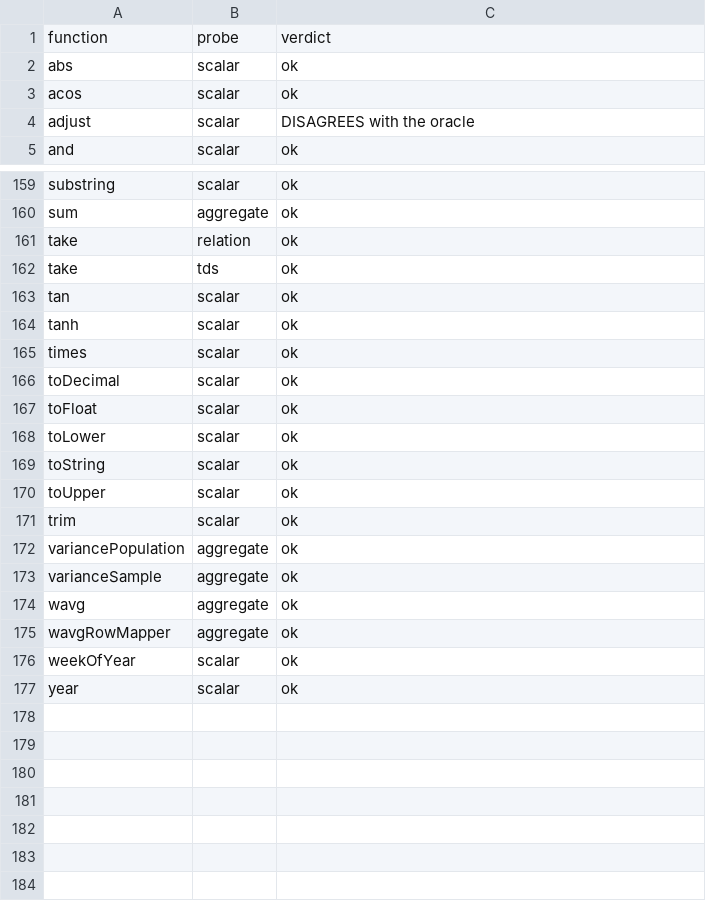
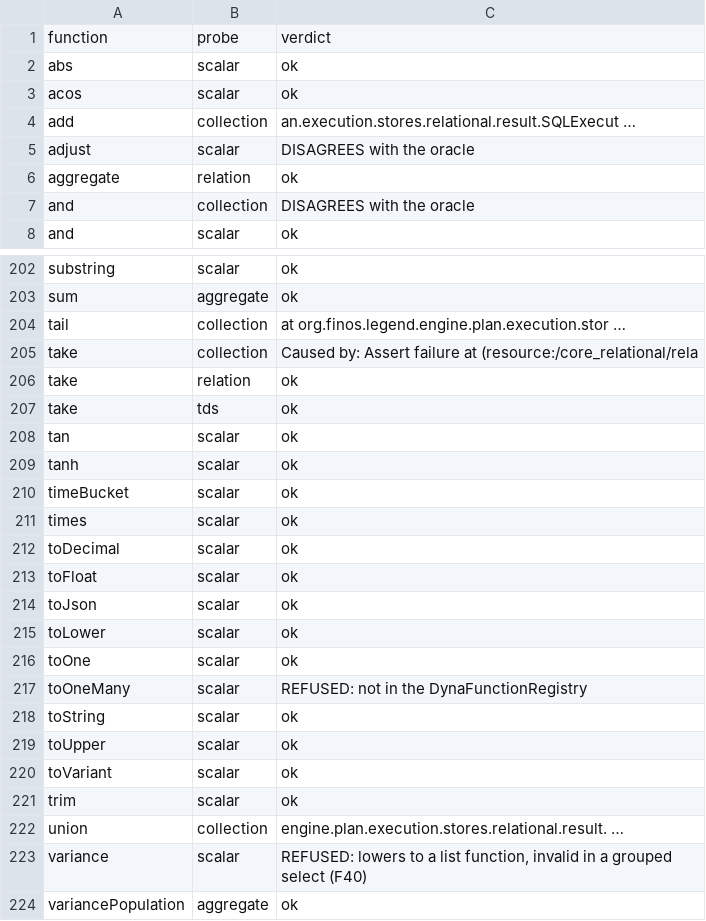
Before and after one commit to kevin-m-knight-gs/legend-lite, a TSV file: docs/FUNCTIONS_EXECUTED.tsv, drawn as a sheet; only a part is shown, gaps mark what is left out; the shorter side is filled out with more unchanged rows; the diff covers the shown part only; the diff names each change by its address in the sheet, - before the commit and + after, or states it on an @@ line.

Commit message:
lang, variant, TDS and collection batches; F45; offset is registered and undefined
155 executed, up from 145. Four more findings-shaped results.

F45 -- two-argument max/min die inside the string formatter:

    Execution error: "Unused format args. [2] arguments provided"

Their only lowering is the single-argument AGGREGATE max(%s), so two arguments
meet a one-slot format string. greatest and least are the two-argument spellings
that work and both pass, so the capability exists and only this spelling fails
-- which makes the diagnostic the whole problem. An author who writes max(a, b)
needs to be told to write greatest(a, b), and is told about format args instead.

Same shape, recorded with it: inside a relational mapping @X is a JOIN
reference, so cast(T.I, @Float) is read as a join named Float. Relational
mapping syntax claims the punctuation these type-level operations need.

F36 gains its sharpest case. `offset` is in getSupportedFunctions() with a fully
mangled signature -- offset_Relation_1__T_1__Integer_1_ -- and a call written to
exactly that signature gets

    Function does not exist 'offset(Relation<(...)>[1],(...)[1],Integer[1])'

Not a handler that refuses, nor a second registry that disagrees: a registry
entry naming a function that was never defined.

Two conventions corrected in the oracle, both mine:

  paginated(pageNumber, pageSize) is ONE-BASED page indexing -- page 1 is the
  first pageSize rows. I had read the first argument as an offset, which is what
  drop and slice take. But the function is not named after an offset, and where
  the signature does not fix the convention and one reading matches the NAME,
  that is the reading to take.

  toVariant produces the JSON TOKEN, quotes included: toVariant('alpha') is
  "alpha". Passing the bare string through treated a Variant as a synonym for
  its contents. Same reasoning as F27.

Probes now record DIAGNOSED functions -- run, written up, then removed from the
case list because leaving them in fails the whole probe. "We tried this and here
is what happened" is a different state from "nobody has looked", and the
scoreboard has no business conflating them because the case is no longer
runnable.

TDS: 15 of 17, adding sort, extend, join and paginated. The two failures are the
H2 ones that are F44's evidence.
Relation: 22 of 24, adding aggregate.
Aggregates: 24 of 24.

205 implemented, 155 executed, 0 absent, of 262 distinct names.

```diff
--- a/docs/FUNCTIONS_EXECUTED.tsv
+++ b/docs/FUNCTIONS_EXECUTED.tsv
+row 4: add | collection | an.execution.stores.relational.result.SQLExecut …
+row 6: aggregate | relation | ok
+row 7: and | collection | DISAGREES with the oracle
+row 204: tail | collection | at org.finos.legend.engine.plan.execution.stor …
+row 205: take | collection | Caused by: Assert failure at (resource:/core_relational/rela
+row 210: timeBucket | scalar | ok
+row 214: toJson | scalar | ok
+row 216: toOne | scalar | ok
+row 217: toOneMany | scalar | REFUSED: not in the DynaFunctionRegistry
+row 220: toVariant | scalar | ok
+row 222: union | collection | engine.plan.execution.stores.relational.result. …
+row 223: variance | scalar | REFUSED: lowers to a list function, invalid in a grouped select (F40)
```
Also changed, not shown: 40 added rows elsewhere in this file, 7 other files.
